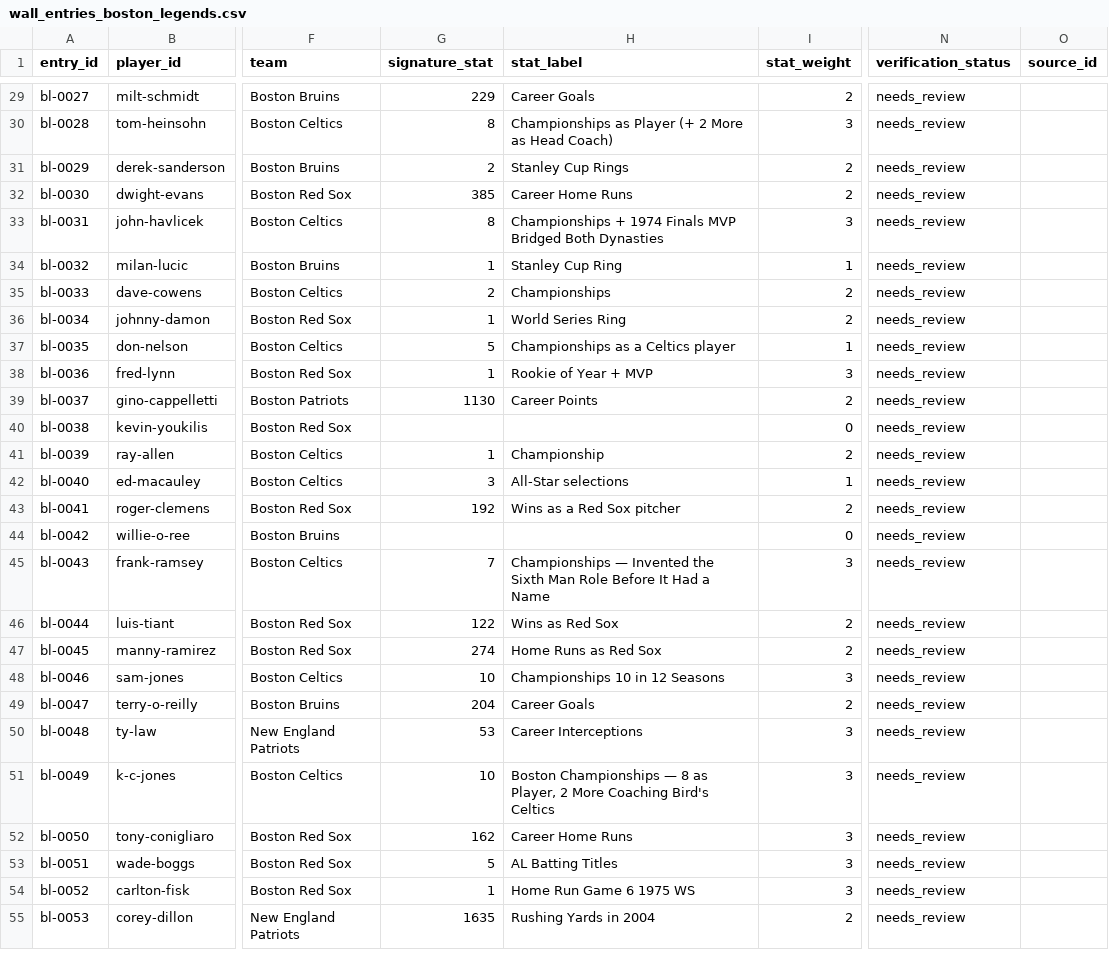
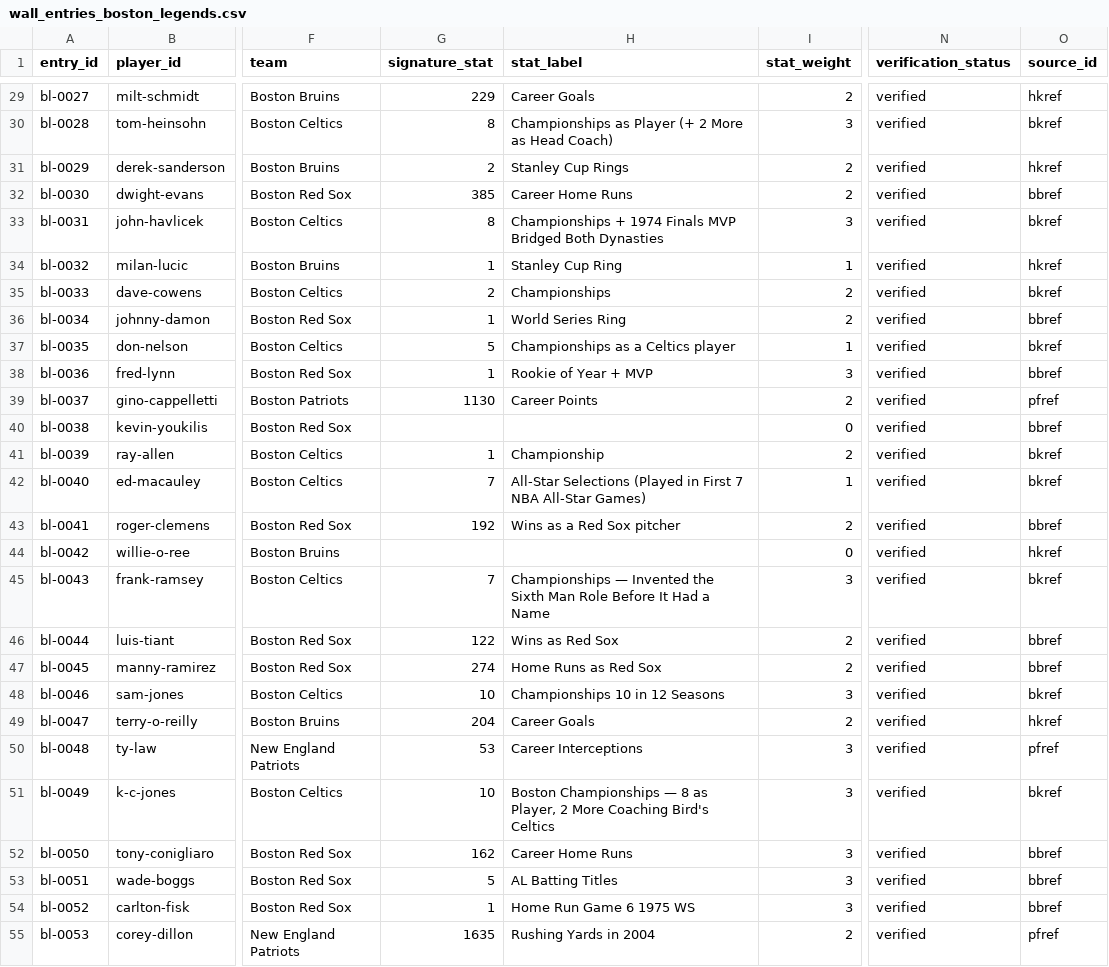
Before and after one commit to thatsdanmurphy/thenumberwall, a CSV file: data/src/wall_entries_boston_legends.csv, drawn as a sheet; only a part is shown, gaps mark what is left out; the diff covers the shown part only; the diff names each change by its address in the sheet, - before the commit and + after, or states it on an @@ line.

```diff
--- a/data/src/wall_entries_boston_legends.csv
+++ b/data/src/wall_entries_boston_legends.csv
-N29:N55 (verification_status): needs_review
+N29:N55 (verification_status): verified
-O29 (source_id): (empty)
+O29 (source_id): hkref
-O30 (source_id): (empty)
+O30 (source_id): bkref
-O31 (source_id): (empty)
+O31 (source_id): hkref
-O32 (source_id): (empty)
+O32 (source_id): bbref
-O33 (source_id): (empty)
+O33 (source_id): bkref
-O34 (source_id): (empty)
+O34 (source_id): hkref
-O35 (source_id): (empty)
+O35 (source_id): bkref
-O36 (source_id): (empty)
+O36 (source_id): bbref
-O37 (source_id): (empty)
+O37 (source_id): bkref
-O38 (source_id): (empty)
+O38 (source_id): bbref
-O39 (source_id): (empty)
+O39 (source_id): pfref
-O40 (source_id): (empty)
+O40 (source_id): bbref
-O41:O42 (source_id): (empty)
+O41:O42 (source_id): bkref
-G42 (signature_stat): 3
+G42 (signature_stat): 7
-H42 (stat_label): All-Star selections
+H42 (stat_label): All-Star Selections (Played in First 7 NBA All-Star Games)
-O43 (source_id): (empty)
+O43 (source_id): bbref
-O44 (source_id): (empty)
+O44 (source_id): hkref
-O45 (source_id): (empty)
+O45 (source_id): bkref
-O46:O47 (source_id): (empty)
+O46:O47 (source_id): bbref
-O48 (source_id): (empty)
+O48 (source_id): bkref
-O49 (source_id): (empty)
+O49 (source_id): hkref
-O50 (source_id): (empty)
+O50 (source_id): pfref
-O51 (source_id): (empty)
+O51 (source_id): bkref
-O52:O54 (source_id): (empty)
+O52:O54 (source_id): bbref
-O55 (source_id): (empty)
+O55 (source_id): pfref
```
Also changed, not shown: 118 edited cells elsewhere in this file, data/src/wall_entries_boston_current.csv, data/src/wall_entries_global.csv, 3 other files.
